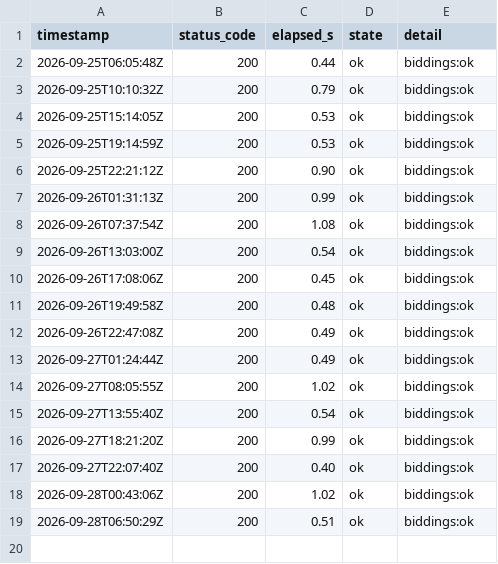
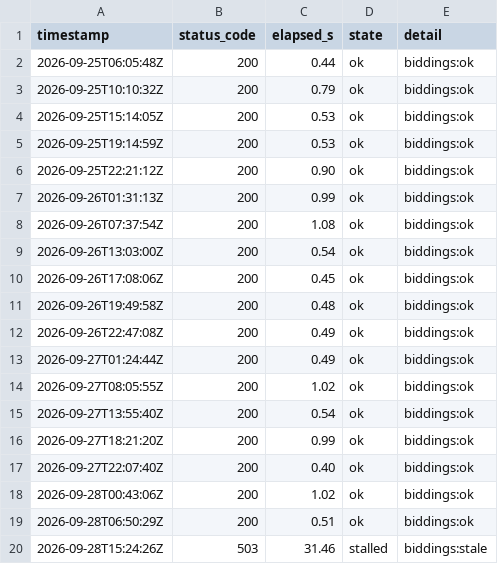
Before and after one commit to lee-sj/monitor, a CSV file: data/paper-biddings.csv, drawn as a sheet.

```diff
--- a/data/paper-biddings.csv
+++ b/data/paper-biddings.csv
@@ -19 +19,2 @@ timestamp,status_code,elapsed_s,state,detail
 2026-09-28T06:50:29Z,200,0.51,ok,biddings:ok
+2026-09-28T15:24:26Z,503,31.46,stalled,biddings:stale
```
Also changed, not shown: data/paper-pre-spec.csv, data/paper.csv, 1 other file.
